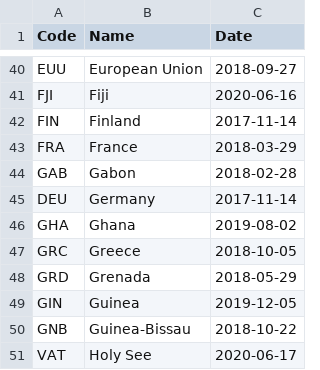
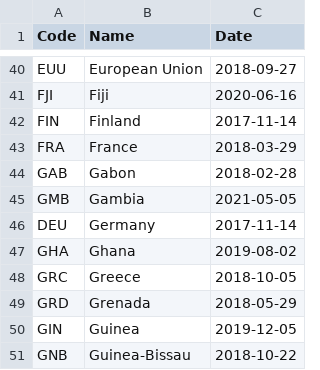
Before and after one commit to openclimatedata/kigali-amendment-entry-into-force, a CSV file: data/kigali-amendment.csv, drawn as a sheet; only a part is shown, gaps mark what is left out; the shorter side is filled out with more unchanged rows; the diff names each change by its address in the sheet, - before the commit and + after, or states it on an @@ line.

Commit message:
1 party added
  Code: GMB
  Name: Gambia
  Date: 2021-05-05

```diff
--- a/data/kigali-amendment.csv
+++ b/data/kigali-amendment.csv
+row 45: GMB | Gambia | 2021-05-05
```
